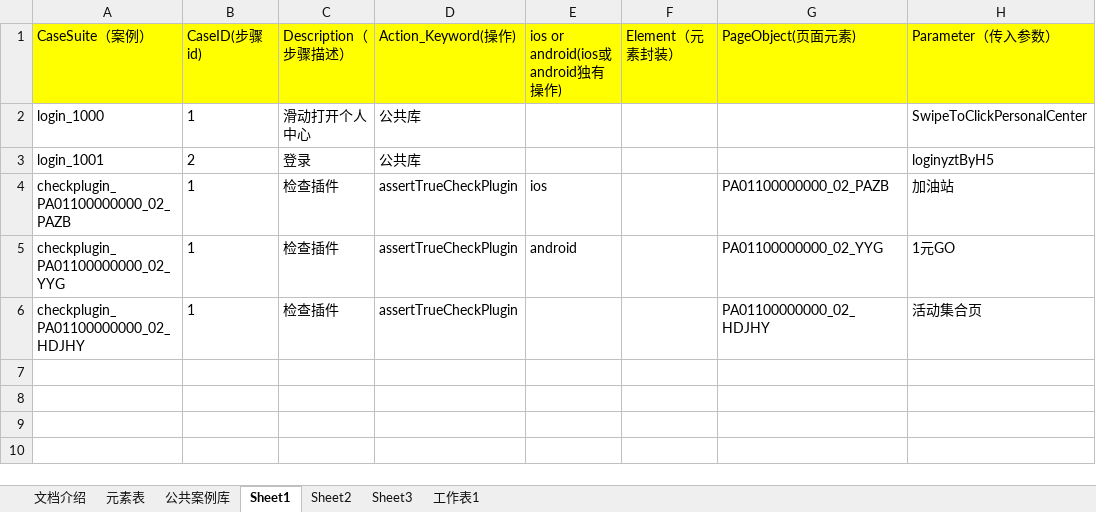
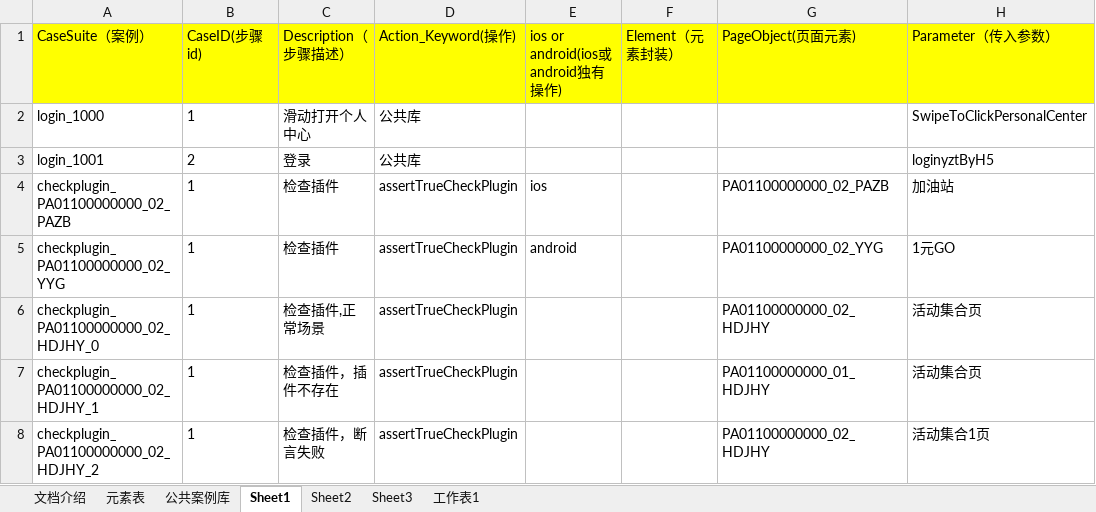
Before and after one commit to zhugehui9527/Anydoor_UI, an Excel workbook: TestCase/Excel/TestCase.xlsx, sheet Sheet1, drawn as a sheet; values as stored, in another font and other column widths than the file's, no borders; the diff names each change by its address in the sheet, - before the commit and + after, or states it on an @@ line.

```diff
--- a/TestCase/Excel/TestCase.xlsx (sheet Sheet1)
+++ b/TestCase/Excel/TestCase.xlsx (sheet Sheet1)
-A6 (CaseSuite（案例）): checkplugin_PA01100000000_02_HDJHY
+A6 (CaseSuite（案例）): checkplugin_PA01100000000_02_HDJHY_0
-C6 (Description（步骤描述）): 检查插件
+C6 (Description（步骤描述）): 检查插件,正常场景
+row 7: checkplugin_PA01100000000_02_HDJHY_1 | 1 | 检查插件，插件不存在 | assertTrueCheckPlugin |  |  | PA01100000000_01_HDJHY | 活动集合页
+row 8: checkplugin_PA01100000000_02_HDJHY_2 | 1 | 检查插件，断言失败 | assertTrueCheckPlugin |  |  | PA01100000000_02_HDJHY | 活动集合1页
```
Also changed, not shown: 8 other files.
